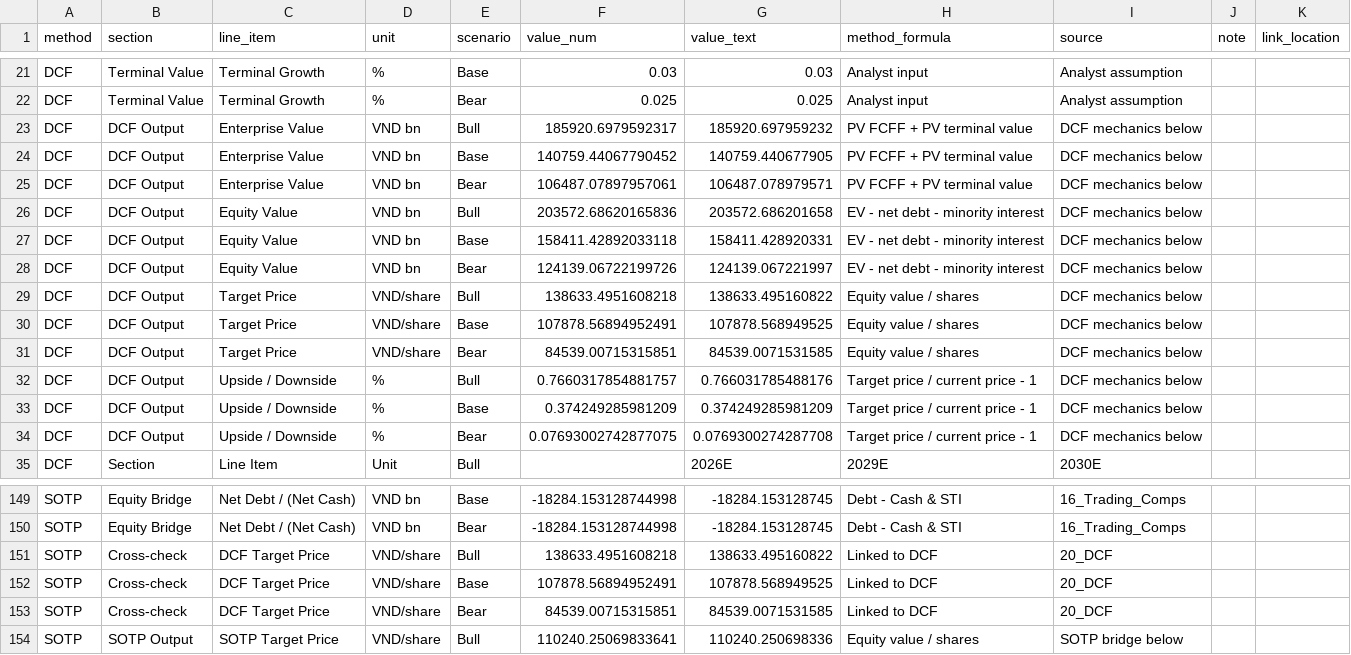
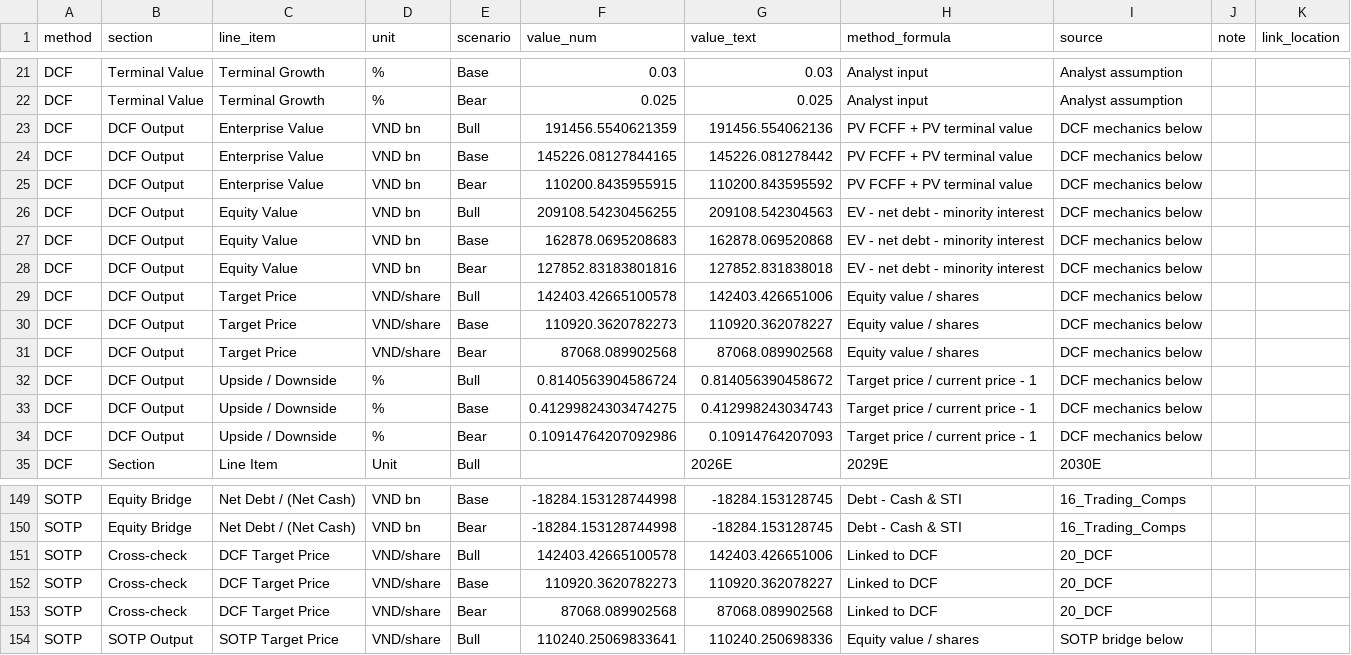
Before and after one commit to hoangnghiale238/mwg-equity-research, a CSV file: data/valuation.csv, drawn as a sheet; only a part is shown, gaps mark what is left out; the diff covers the shown part only.

Commit message:
Update DCF valuation data

```diff
--- a/data/valuation.csv
+++ b/data/valuation.csv
@@ -22,14 +22,14 @@ DCF,Terminal Value,Terminal Growth,%,Base,0.03,0.03,Analyst input,Analyst assump
 DCF,Terminal Value,Terminal Growth,%,Bear,0.025,0.025,Analyst input,Analyst assumption,,
-DCF,DCF Output,Enterprise Value,VND bn,Bull,185920.6979592317,185920.697959232,PV FCFF + PV terminal value,DCF mechanics below,,
-DCF,DCF Output,Enterprise Value,VND bn,Base,140759.44067790452,140759.440677905,PV FCFF + PV terminal value,DCF mechanics below,,
-DCF,DCF Output,Enterprise Value,VND bn,Bear,106487.07897957061,106487.078979571,PV FCFF + PV terminal value,DCF mechanics below,,
-DCF,DCF Output,Equity Value,VND bn,Bull,203572.68620165836,203572.686201658,EV - net debt - minority interest,DCF mechanics below,,
-DCF,DCF Output,Equity Value,VND bn,Base,158411.42892033118,158411.428920331,EV - net debt - minority interest,DCF mechanics below,,
-DCF,DCF Output,Equity Value,VND bn,Bear,124139.06722199726,124139.067221997,EV - net debt - minority interest,DCF mechanics below,,
-DCF,DCF Output,Target Price,VND/share,Bull,138633.4951608218,138633.495160822,Equity value / shares,DCF mechanics below,,
-DCF,DCF Output,Target Price,VND/share,Base,107878.56894952491,107878.568949525,Equity value / shares,DCF mechanics below,,
-DCF,DCF Output,Target Price,VND/share,Bear,84539.00715315851,84539.0071531585,Equity value / shares,DCF mechanics below,,
-DCF,DCF Output,Upside / Downside,%,Bull,0.7660317854881757,0.766031785488176,Target price / current price - 1,DCF mechanics below,,
-DCF,DCF Output,Upside / Downside,%,Base,0.374249285981209,0.374249285981209,Target price / current price - 1,DCF mechanics below,,
-DCF,DCF Output,Upside / Downside,%,Bear,0.07693002742877075,0.0769300274287708,Target price / current price - 1,DCF mechanics below,,
+DCF,DCF Output,Enterprise Value,VND bn,Bull,191456.5540621359,191456.554062136,PV FCFF + PV terminal value,DCF mechanics below,,
+DCF,DCF Output,Enterprise Value,VND bn,Base,145226.08127844165,145226.081278442,PV FCFF + PV terminal value,DCF mechanics below,,
+DCF,DCF Output,Enterprise Value,VND bn,Bear,110200.8435955915,110200.843595592,PV FCFF + PV terminal value,DCF mechanics below,,
+DCF,DCF Output,Equity Value,VND bn,Bull,209108.54230456255,209108.542304563,EV - net debt - minority interest,DCF mechanics below,,
+DCF,DCF Output,Equity Value,VND bn,Base,162878.0695208683,162878.069520868,EV - net debt - minority interest,DCF mechanics below,,
+DCF,DCF Output,Equity Value,VND bn,Bear,127852.83183801816,127852.831838018,EV - net debt - minority interest,DCF mechanics below,,
+DCF,DCF Output,Target Price,VND/share,Bull,142403.42665100578,142403.426651006,Equity value / shares,DCF mechanics below,,
+DCF,DCF Output,Target Price,VND/share,Base,110920.3620782273,110920.362078227,Equity value / shares,DCF mechanics below,,
+DCF,DCF Output,Target Price,VND/share,Bear,87068.089902568,87068.089902568,Equity value / shares,DCF mechanics below,,
+DCF,DCF Output,Upside / Downside,%,Bull,0.8140563904586724,0.814056390458672,Target price / current price - 1,DCF mechanics below,,
+DCF,DCF Output,Upside / Downside,%,Base,0.41299824303474275,0.412998243034743,Target price / current price - 1,DCF mechanics below,,
+DCF,DCF Output,Upside / Downside,%,Bear,0.10914764207092986,0.10914764207093,Target price / current price - 1,DCF mechanics below,,
 DCF,Section,Line Item,Unit,Bull,,2026E,2029E,2030E,,
@@ -150,5 +150,5 @@ SOTP,Equity Bridge,Net Debt / (Net Cash),VND bn,Base,-18284.153128744998,-18284.
 SOTP,Equity Bridge,Net Debt / (Net Cash),VND bn,Bear,-18284.153128744998,-18284.153128745,Debt - Cash & STI,16_Trading_Comps,,
-SOTP,Cross-check,DCF Target Price,VND/share,Bull,138633.4951608218,138633.495160822,Linked to DCF,20_DCF,,
-SOTP,Cross-check,DCF Target Price,VND/share,Base,107878.56894952491,107878.568949525,Linked to DCF,20_DCF,,
-SOTP,Cross-check,DCF Target Price,VND/share,Bear,84539.00715315851,84539.0071531585,Linked to DCF,20_DCF,,
+SOTP,Cross-check,DCF Target Price,VND/share,Bull,142403.42665100578,142403.426651006,Linked to DCF,20_DCF,,
+SOTP,Cross-check,DCF Target Price,VND/share,Base,110920.3620782273,110920.362078227,Linked to DCF,20_DCF,,
+SOTP,Cross-check,DCF Target Price,VND/share,Bear,87068.089902568,87068.089902568,Linked to DCF,20_DCF,,
 SOTP,SOTP Output,SOTP Target Price,VND/share,Bull,110240.25069833641,110240.250698336,Equity value / shares,SOTP bridge below,,
```
Also changed, not shown: 12 edited cells elsewhere in this file, data/04_valuation_summary.csv, data/sensitivity_tables.csv, 3 other files.
